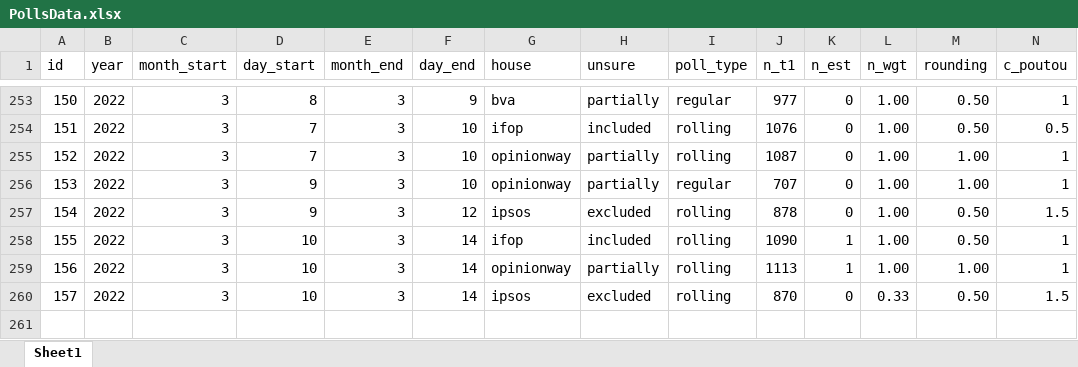
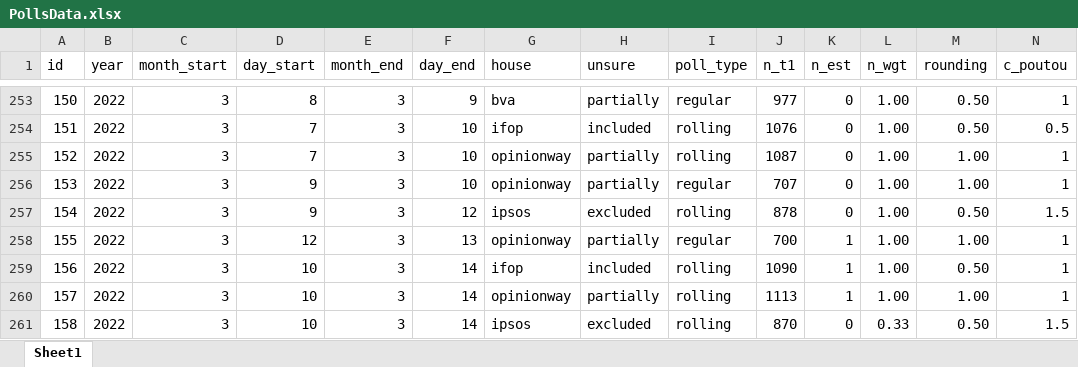
Before and after one commit to flavienganter/polls-2022-election, an Excel workbook: PollsData.xlsx, sheet Sheet1, drawn as a sheet; only a part is shown, gaps mark what is left out; values as stored, in another font and other column widths than the file's, no borders; addresses are those after the commit; rows hold the shown columns only; the diff names each change by its address in the sheet, - before the commit and + after, or states it on an @@ line.

Commit message:
update w/ ow poll (3/14)

```diff
--- a/PollsData.xlsx (sheet Sheet1)
+++ b/PollsData.xlsx (sheet Sheet1)
+row 258: 155 | 2022 | 3 | 12 | 3 | 13 | opinionway | partially | regular | 700 | 1 | 1.00 | 1.00 | 1
-A259 (id): 155
+A259 (id): 156
-A260 (id): 156
+A260 (id): 157
-A261 (id): 157
+A261 (id): 158
```
Also changed, not shown: 5 other files.
